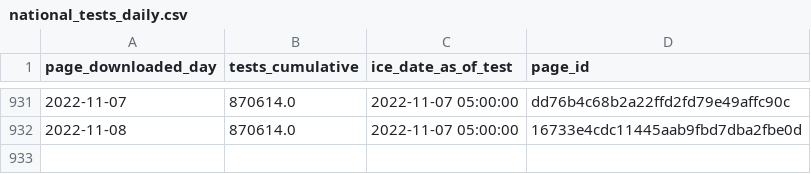
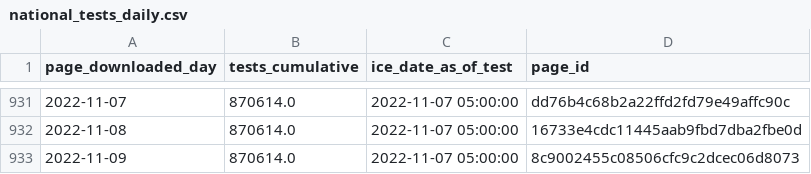
Before and after one commit to vera-institute/ice-detention-covid, a CSV file: data_daily/national_tests_daily.csv, drawn as a sheet; only a part is shown, gaps mark what is left out; the diff names each change by its address in the sheet, - before the commit and + after, or states it on an @@ line.

```diff
--- a/data_daily/national_tests_daily.csv
+++ b/data_daily/national_tests_daily.csv
+row 933: 2022-11-09 | 870614.0 | 2022-11-07 05:00:00 | 8c9002455c08506cfc9c2dcec06d8073
```
Also changed, not shown: data_daily/national_cases_daily.csv, data_daily/national_population_daily.csv, 4 other files.
